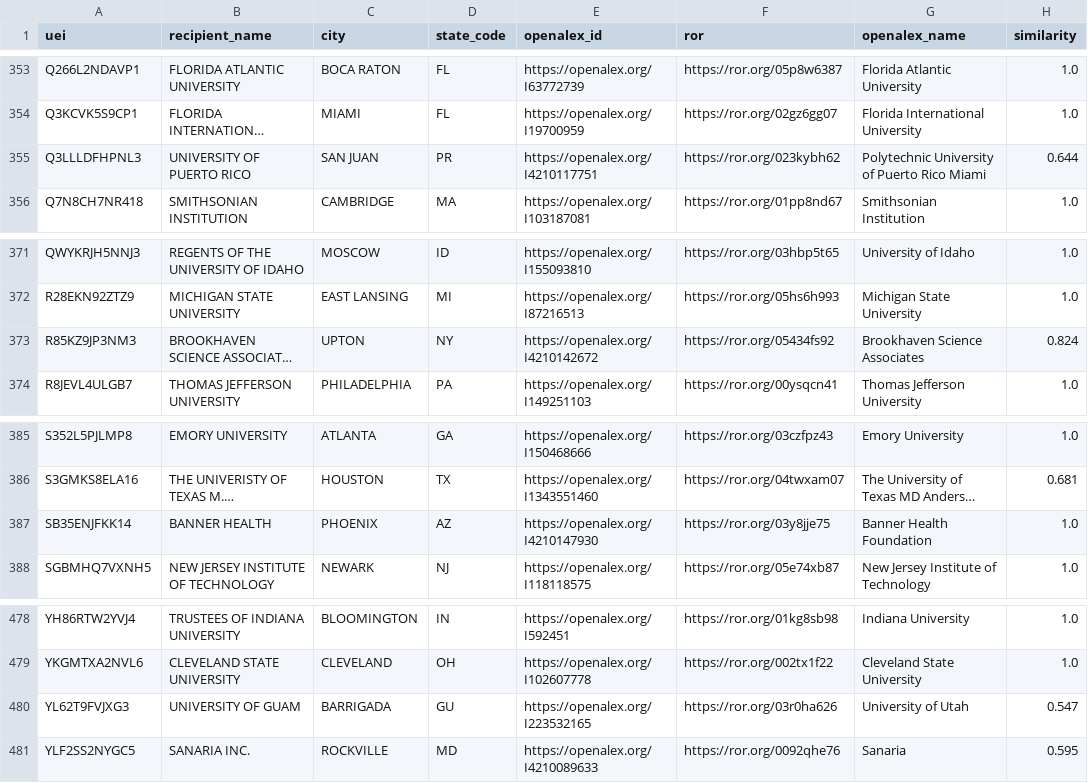
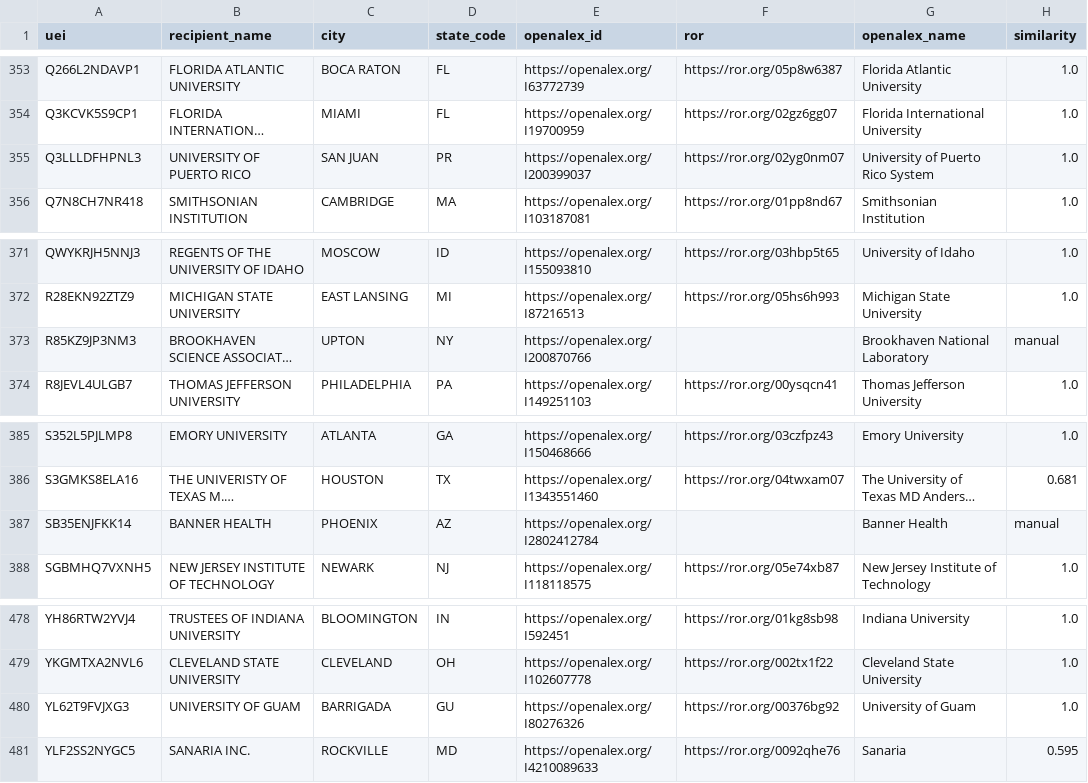
Before and after one commit to Davidrxyang/mapademia, a CSV file: data-pipeline/institution_crosswalk.csv, drawn as a sheet; only a part is shown, gaps mark what is left out; long unchanged cells end in …; the diff covers the shown part only; the diff names each change by its address in the sheet, - before the commit and + after, or states it on an @@ line.

```diff
--- a/data-pipeline/institution_crosswalk.csv
+++ b/data-pipeline/institution_crosswalk.csv
-E355 (openalex_id): https://openalex.org/I4210117751
+E355 (openalex_id): https://openalex.org/I200399037
-F355 (ror): https://ror.org/023kybh62
+F355 (ror): https://ror.org/02yg0nm07
-G355 (openalex_name): Polytechnic University of Puerto Rico Miami
+G355 (openalex_name): University of Puerto Rico System
-H355 (similarity): 0.644
+H355 (similarity): 1.0
-E373 (openalex_id): https://openalex.org/I4210142672
+E373 (openalex_id): https://openalex.org/I200870766
-F373 (ror): https://ror.org/05434fs92
+F373 (ror): (empty)
-G373 (openalex_name): Brookhaven Science Associates
+G373 (openalex_name): Brookhaven National Laboratory
-H373 (similarity): 0.824
+H373 (similarity): manual
-E387 (openalex_id): https://openalex.org/I4210147930
+E387 (openalex_id): https://openalex.org/I2802412784
-F387 (ror): https://ror.org/03y8jje75
+F387 (ror): (empty)
-G387 (openalex_name): Banner Health Foundation
+G387 (openalex_name): Banner Health
-H387 (similarity): 1.0
+H387 (similarity): manual
-E480 (openalex_id): https://openalex.org/I223532165
+E480 (openalex_id): https://openalex.org/I80276326
-F480 (ror): https://ror.org/03r0ha626
+F480 (ror): https://ror.org/00376bg92
-G480 (openalex_name): University of Utah
+G480 (openalex_name): University of Guam
-H480 (similarity): 0.547
+H480 (similarity): 1.0
```
Also changed, not shown: 44 edited cells elsewhere in this file, frontend/data/institution_field_mix.csv, frontend/data/institution_geo.csv, 3 other files.
